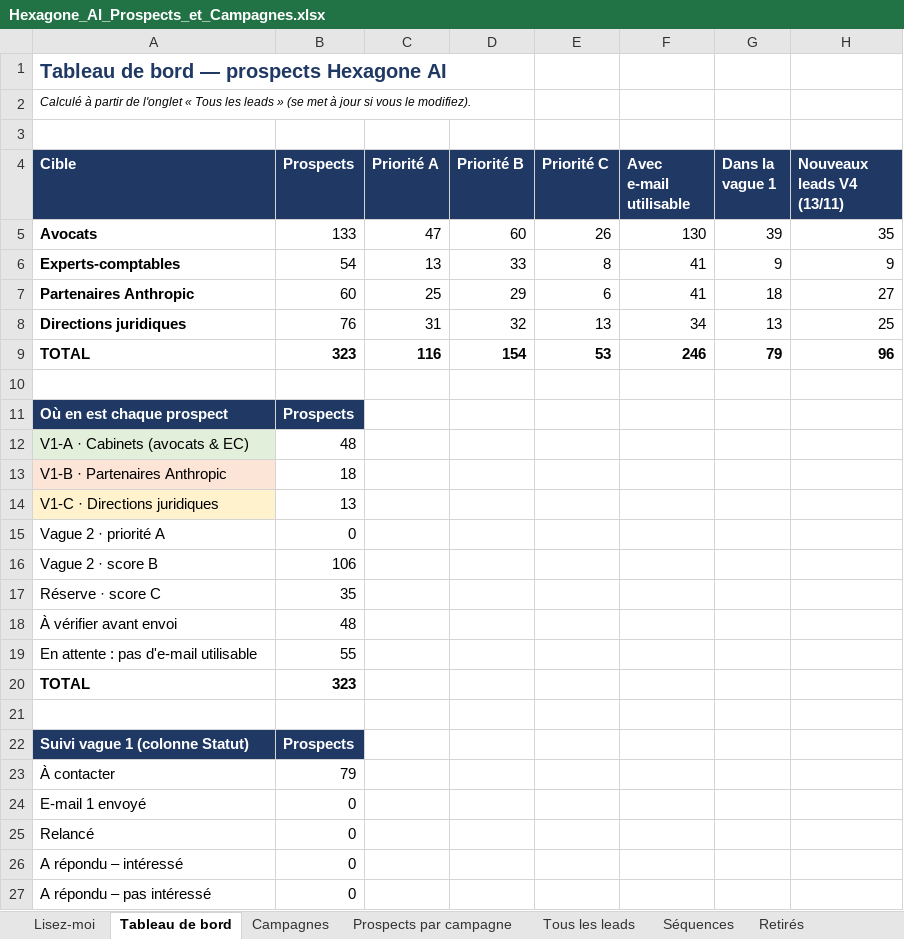
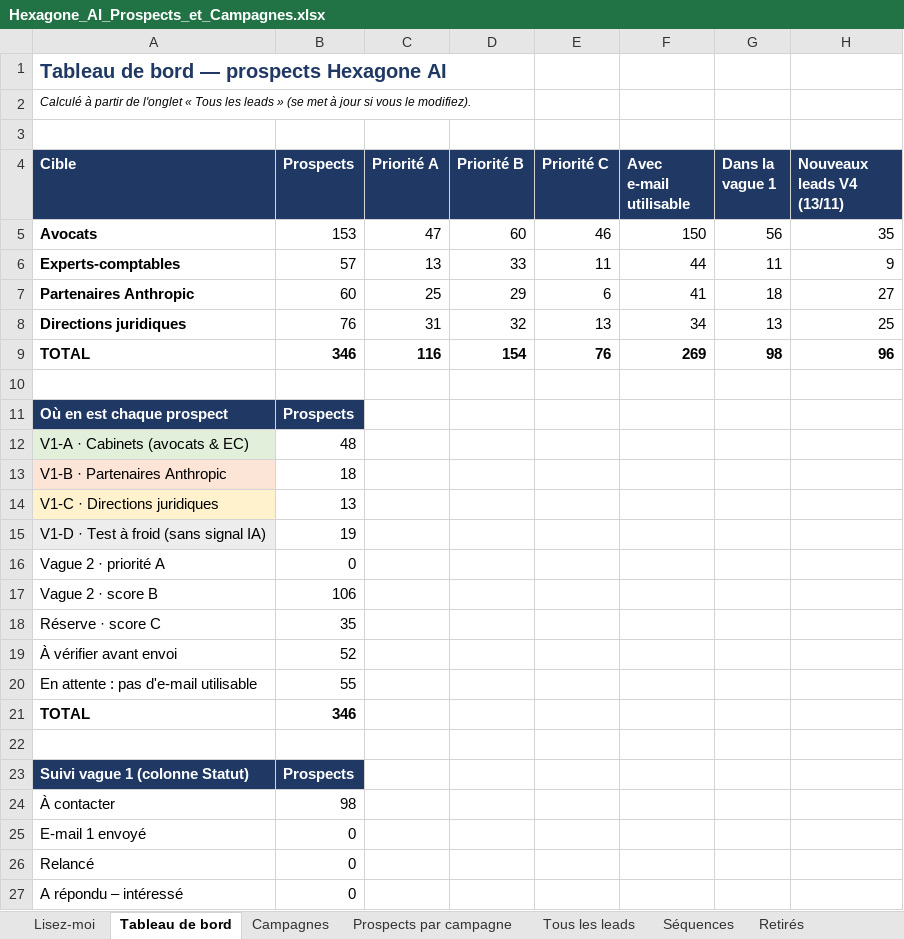
Before and after one commit to celygrowth-spec/cely-crm, an Excel workbook: prospection/hexagone-ai/Hexagone_AI_Prospects_et_Campagnes.xlsx, sheet Tableau de bord, drawn as a sheet; only a part is shown; the shorter side is filled out with more unchanged rows; values as stored, in another font and other column widths than the file's, no borders; addresses are those after the commit; the diff names each change by its address in the sheet, - before the commit and + after, or states it on an @@ line.

```diff
--- a/prospection/hexagone-ai/Hexagone_AI_Prospects_et_Campagnes.xlsx (sheet Tableau de bord)
+++ b/prospection/hexagone-ai/Hexagone_AI_Prospects_et_Campagnes.xlsx (sheet Tableau de bord)
-B5 (Prospects): 133
+B5 (Prospects): 153
-E5 (Priorité C): 26
+E5 (Priorité C): 46
-F5 (Avec e-mail utilisable): 130
+F5 (Avec e-mail utilisable): 150
-G5 (Dans la vague 1): 39
+G5 (Dans la vague 1): 56
-B6 (Prospects): 54
+B6 (Prospects): 57
-E6 (Priorité C): 8
+E6 (Priorité C): 11
-F6 (Avec e-mail utilisable): 41
+F6 (Avec e-mail utilisable): 44
-G6 (Dans la vague 1): 9
+G6 (Dans la vague 1): 11
-B9 (Prospects): 323
+B9 (Prospects): 346
-E9 (Priorité C): 53
+E9 (Priorité C): 76
-F9 (Avec e-mail utilisable): 246
+F9 (Avec e-mail utilisable): 269
-G9 (Dans la vague 1): 79
+G9 (Dans la vague 1): 98
+row 15: V1-D · Test à froid (sans signal IA) | 19
-B19 (Prospects): 48
+B19 (Prospects): 52
-B21 (Prospects): 323
+B21 (Prospects): 346
-B24 (Prospects): 79
+B24 (Prospects): 98
```
Also changed, not shown: sheet Tous les leads, sheet Prospects par campagne, sheet Séquences, sheet Campagnes, sheet Lisez-moi, formulas that keep their value, prospection/hexagone-ai/Hexagone_AI_leads_M1_V5.xlsx, 9 other files.
